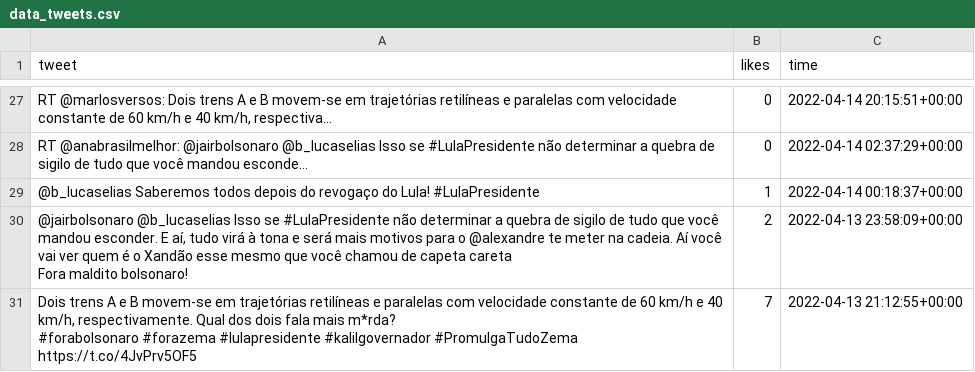
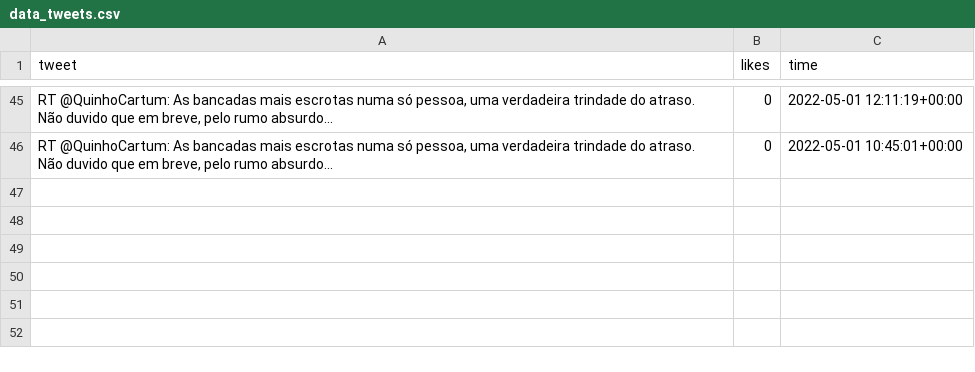
Before and after one commit to oArthur/Netsweepers, a CSV file: data/data_tweets.csv, drawn as a sheet; only a part is shown, gaps mark what is left out; removed rows and columns are numbered as before the commit, all else as after; ↵ is a line break in a cell; the diff covers the shown part only; the diff names each change by its address in the sheet, - before the commit and + after, or states it on an @@ line.

Commit message:
adicionado script para análise de dados

```diff
--- a/data/data_tweets.csv
+++ b/data/data_tweets.csv
-A45 (tweet): RT @marlosversos: Dois trens A e B movem-se em trajetórias retilíneas e paralelas com velocidade constante de 60 km/h e 40 km/h, respectiva…
+A45 (tweet): RT @QuinhoCartum: As bancadas mais escrotas numa só pessoa, uma verdadeira trindade do atraso. ↵ Não duvido que em breve, pelo rumo absurdo…
-C45 (time): 2022-04-14 20:15:51+00:00
+C45 (time): 2022-05-01 12:11:19+00:00
-A46 (tweet): RT @anabrasilmelhor: @jairbolsonaro @b_lucaselias Isso se #LulaPresidente não determinar a quebra de sigilo de tudo que você mandou esconde…
+A46 (tweet): RT @QuinhoCartum: As bancadas mais escrotas numa só pessoa, uma verdadeira trindade do atraso. ↵ Não duvido que em breve, pelo rumo absurdo…
-C46 (time): 2022-04-14 02:37:29+00:00
+C46 (time): 2022-05-01 10:45:01+00:00
-row 29: @b_lucaselias Saberemos todos depois do revogaço do Lula! #LulaPresidente | 1 | 2022-04-14 00:18:37+00:00
-row 30: @jairbolsonaro @b_lucaselias Isso se #LulaPresidente não determinar a quebra de sigilo de tudo que você mandou esconder. E aí, tudo virá à tona e será mais motivos para o @alexandre te meter na cadeia. Aí você vai ver quem é o Xandão esse mesmo que você chamou de capeta careta ↵ Fora maldito bolsonaro! | 2 | 2022-04-13 23:58:09+00:00
-row 31: Dois trens A e B movem-se em trajetórias retilíneas e paralelas com velocidade constante de 60 km/h e 40 km/h, respectivamente. Qual dos dois fala mais m*rda? ↵ #forabolsonaro #forazema #lulapresidente #kalilgovernador #PromulgaTudoZema https://t.co/4JvPrv5OF5 | 7 | 2022-04-13 21:12:55+00:00
```
Also changed, not shown: 24 added rows, 6 removed rows and 38 edited cells elsewhere in this file, 3 other files.
